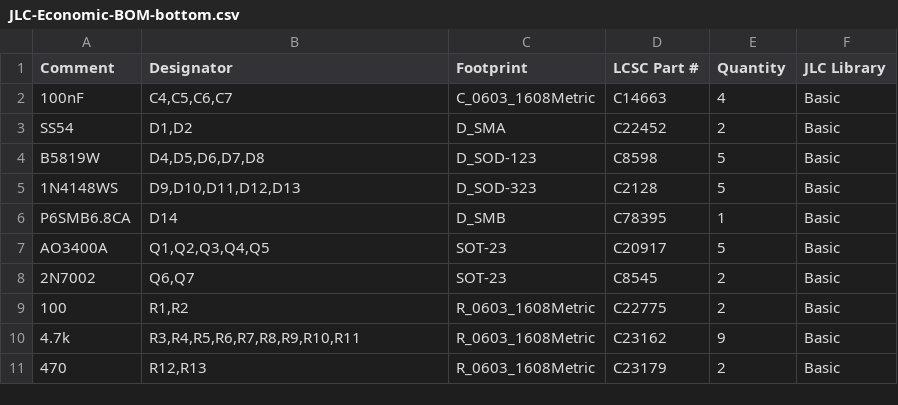
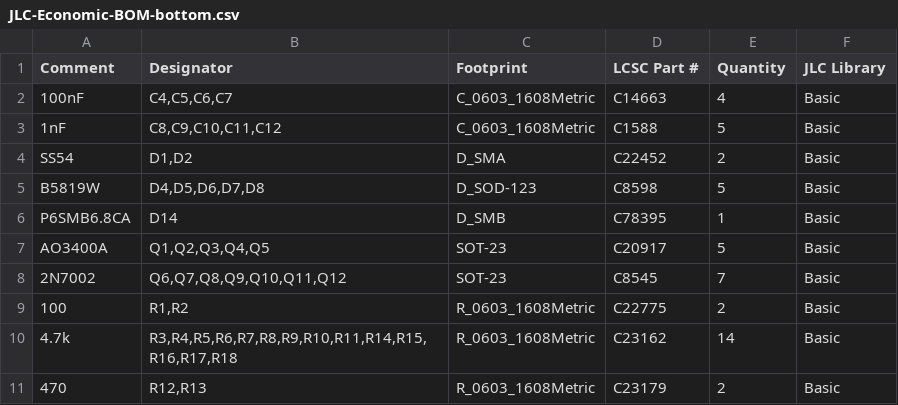
Before and after one commit to mokshmridul/TinyFan2350, a CSV file: Production/JLC-Economic-BOM-bottom.csv, drawn as a sheet.

```diff
--- a/Production/JLC-Economic-BOM-bottom.csv
+++ b/Production/JLC-Economic-BOM-bottom.csv
@@ -2,10 +2,10 @@ Comment,Designator,Footprint,LCSC Part #,Quantity,JLC Library
 100nF,"C4,C5,C6,C7",C_0603_1608Metric,C14663,4,Basic
+1nF,"C8,C9,C10,C11,C12",C_0603_1608Metric,C1588,5,Basic
 SS54,"D1,D2",D_SMA,C22452,2,Basic
 B5819W,"D4,D5,D6,D7,D8",D_SOD-123,C8598,5,Basic
-1N4148WS,"D9,D10,D11,D12,D13",D_SOD-323,C2128,5,Basic
 P6SMB6.8CA,D14,D_SMB,C78395,1,Basic
 AO3400A,"Q1,Q2,Q3,Q4,Q5",SOT-23,C20917,5,Basic
-2N7002,"Q6,Q7",SOT-23,C8545,2,Basic
+2N7002,"Q6,Q7,Q8,Q9,Q10,Q11,Q12",SOT-23,C8545,7,Basic
 100,"R1,R2",R_0603_1608Metric,C22775,2,Basic
-4.7k,"R3,R4,R5,R6,R7,R8,R9,R10,R11",R_0603_1608Metric,C23162,9,Basic
+4.7k,"R3,R4,R5,R6,R7,R8,R9,R10,R11,R14,R15,R16,R17,R18",R_0603_1608Metric,C23162,14,Basic
 470,"R12,R13",R_0603_1608Metric,C23179,2,Basic
```
Also changed, not shown: Production/JLC-Economic-CPL-bottom.csv, 30 other files.
